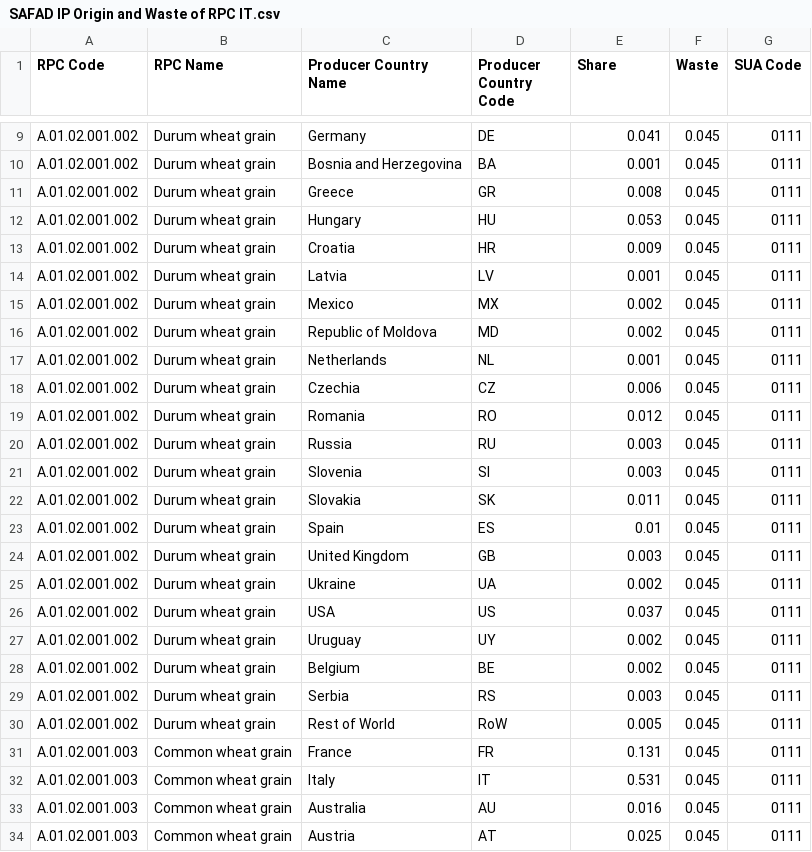
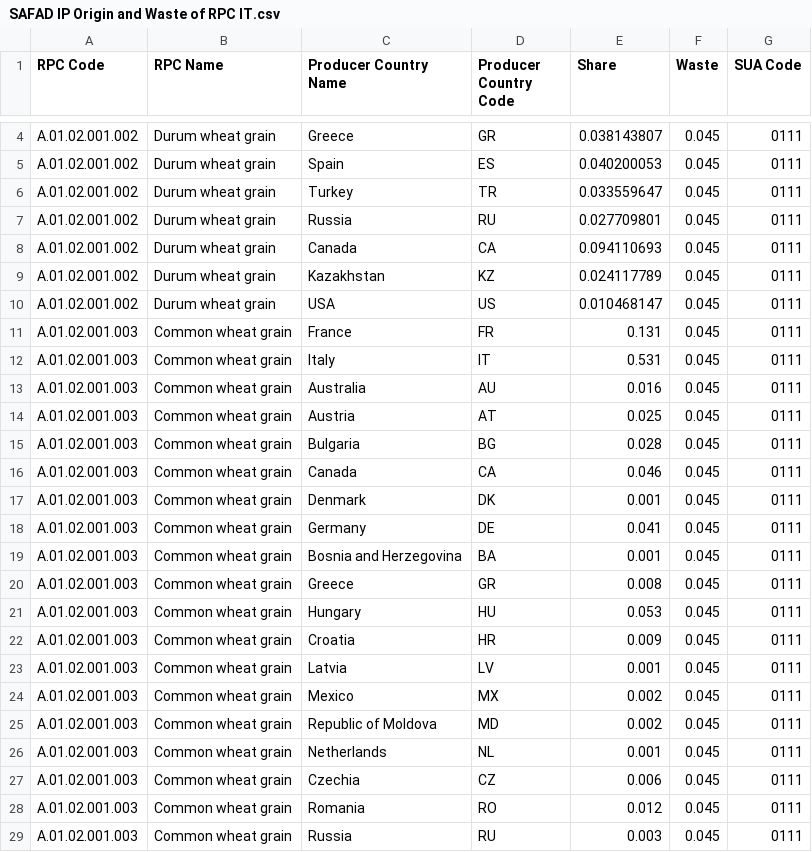
Before and after one commit to SLU-foodsystems/safad, a CSV file: src/default-input-files/SAFAD IP Origin and Waste of RPC/SAFAD IP Origin and Waste of RPC IT.csv, drawn as a sheet; only a part is shown, gaps mark what is left out; the shorter side is filled out with more unchanged rows; removed rows and columns are numbered as before the commit, all else as after; the diff covers the shown part only; the diff names each change by its address in the sheet, - before the commit and + after, or states it on an @@ line.

```diff
--- a/src/default-input-files/SAFAD IP Origin and Waste of RPC/SAFAD IP Origin and Waste of RPC IT.csv
+++ b/src/default-input-files/SAFAD IP Origin and Waste of RPC/SAFAD IP Origin and Waste of RPC IT.csv
-row 9: A.01.02.001.002 | Durum wheat grain | Germany | DE | 0.041 | 0.045 | 0111
-row 10: A.01.02.001.002 | Durum wheat grain | Bosnia and Herzegovina | BA | 0.001 | 0.045 | 0111
-E4 (Share): 0.008
+E4 (Share): 0.038143807
-C5 (Producer Country Name): Hungary
+C5 (Producer Country Name): Spain
-D5 (Producer Country Code): HU
+D5 (Producer Country Code): ES
-E5 (Share): 0.053
+E5 (Share): 0.040200053
-C6 (Producer Country Name): Croatia
+C6 (Producer Country Name): Turkey
-D6 (Producer Country Code): HR
+D6 (Producer Country Code): TR
-E6 (Share): 0.009
+E6 (Share): 0.033559647
-row 14: A.01.02.001.002 | Durum wheat grain | Latvia | LV | 0.001 | 0.045 | 0111
-row 15: A.01.02.001.002 | Durum wheat grain | Mexico | MX | 0.002 | 0.045 | 0111
-row 16: A.01.02.001.002 | Durum wheat grain | Republic of Moldova | MD | 0.002 | 0.045 | 0111
-row 17: A.01.02.001.002 | Durum wheat grain | Netherlands | NL | 0.001 | 0.045 | 0111
-row 18: A.01.02.001.002 | Durum wheat grain | Czechia | CZ | 0.006 | 0.045 | 0111
-row 19: A.01.02.001.002 | Durum wheat grain | Romania | RO | 0.012 | 0.045 | 0111
-E7 (Share): 0.003
+E7 (Share): 0.027709801
-C8 (Producer Country Name): Slovenia
+C8 (Producer Country Name): Canada
-D8 (Producer Country Code): SI
+D8 (Producer Country Code): CA
-E8 (Share): 0.003
+E8 (Share): 0.094110693
-C9 (Producer Country Name): Slovakia
+C9 (Producer Country Name): Kazakhstan
-D9 (Producer Country Code): SK
+D9 (Producer Country Code): KZ
-E9 (Share): 0.011
+E9 (Share): 0.024117789
-row 23: A.01.02.001.002 | Durum wheat grain | Spain | ES | 0.01 | 0.045 | 0111
-row 24: A.01.02.001.002 | Durum wheat grain | United Kingdom | GB | 0.003 | 0.045 | 0111
-row 25: A.01.02.001.002 | Durum wheat grain | Ukraine | UA | 0.002 | 0.045 | 0111
-E10 (Share): 0.037
+E10 (Share): 0.010468147
-row 27: A.01.02.001.002 | Durum wheat grain | Uruguay | UY | 0.002 | 0.045 | 0111
-row 28: A.01.02.001.002 | Durum wheat grain | Belgium | BE | 0.002 | 0.045 | 0111
-row 29: A.01.02.001.002 | Durum wheat grain | Serbia | RS | 0.003 | 0.045 | 0111
-row 30: A.01.02.001.002 | Durum wheat grain | Rest of World | RoW | 0.005 | 0.045 | 0111
```
Also changed, not shown: 5 removed rows and 4 edited cells elsewhere in this file, src/default-input-files/SAFAD IP Origin and Waste of RPC/SAFAD IP Origin and Waste of RPC DE.csv, src/default-input-files/SAFAD IP Origin and Waste of RPC/SAFAD IP Origin and Waste of RPC ES.csv, 6 other files.
